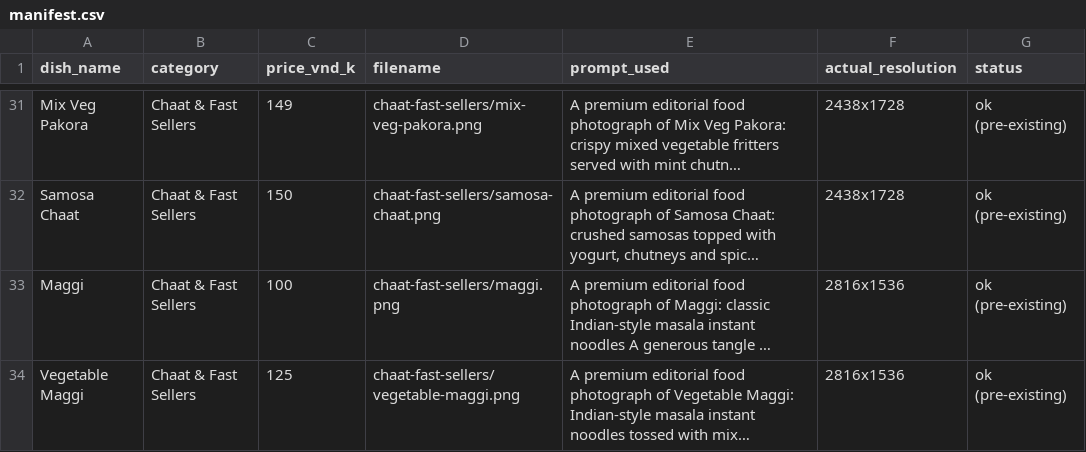
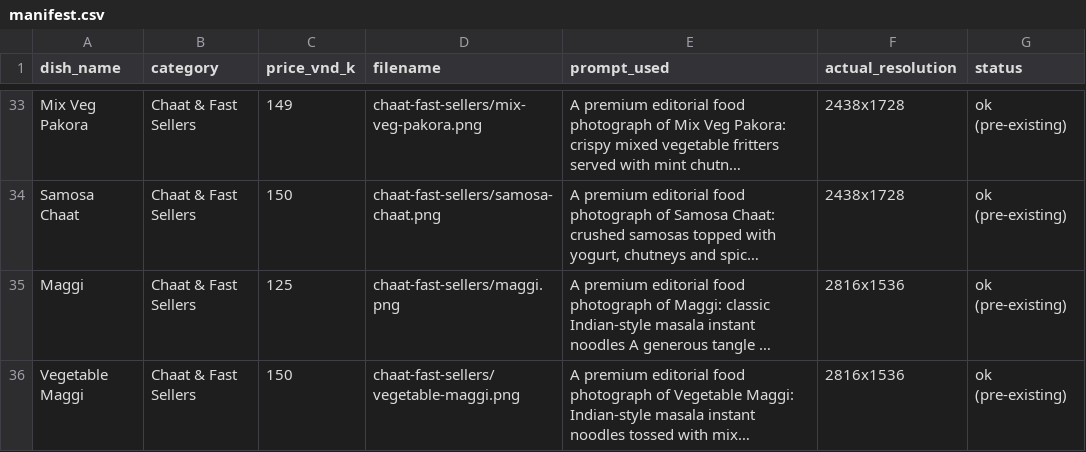
Before and after one commit to wright-x/intunnelconsulting.github.io, a CSV file: theater-menu-photography/output/manifest.csv, drawn as a sheet; only a part is shown, gaps mark what is left out; long unchanged cells end in …; addresses are those after the commit; the diff covers the shown part only; the diff names each change by its address in the sheet, - before the commit and + after, or states it on an @@ line.

```diff
--- a/theater-menu-photography/output/manifest.csv
+++ b/theater-menu-photography/output/manifest.csv
-C35 (price_vnd_k): 100
+C35 (price_vnd_k): 125
-C36 (price_vnd_k): 125
+C36 (price_vnd_k): 150
```
Also changed, not shown: 4 added rows and 2 edited cells elsewhere in this file, theater-menu-photography/pages_output/manifest_pages.csv, 53 other files.
